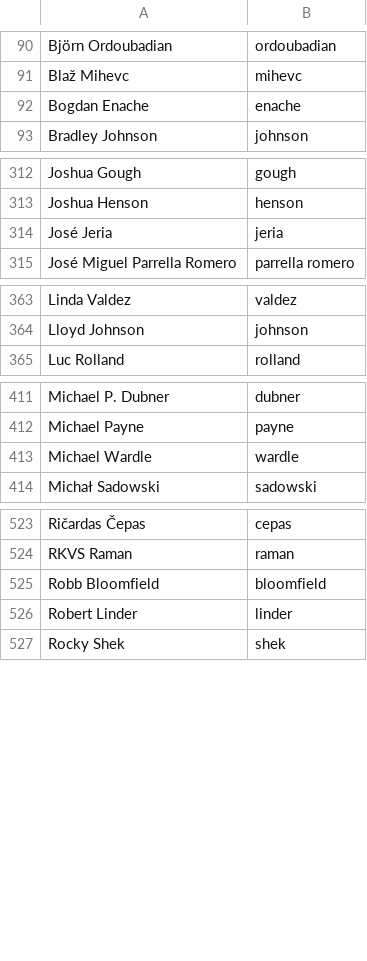
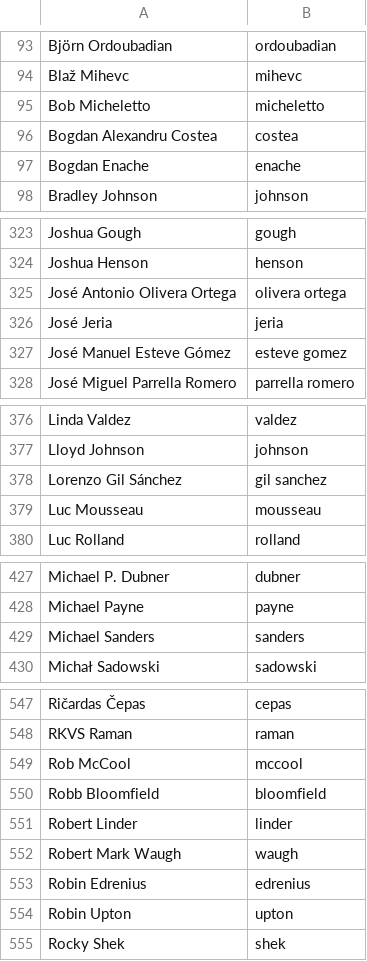
Before and after one commit to twse/random-stuff, a CSV file: names.csv, drawn as a sheet; only a part is shown, gaps mark what is left out; removed rows and columns are numbered as before the commit, all else as after; the diff covers the shown part only; the diff names each change by its address in the sheet, - before the commit and + after, or states it on an @@ line.

Commit message:
Added more developers

```diff
--- a/names.csv
+++ b/names.csv
+row 95: Bob Micheletto | micheletto
+row 96: Bogdan Alexandru Costea | costea
+row 325: José Antonio Olivera Ortega | olivera ortega
+row 327: José Manuel Esteve Gómez | esteve gomez
+row 378: Lorenzo Gil Sánchez | gil sanchez
+row 379: Luc Mousseau | mousseau
-row 413: Michael Wardle | wardle
+row 429: Michael Sanders | sanders
+row 549: Rob McCool | mccool
+row 552: Robert Mark Waugh | waugh
+row 553: Robin Edrenius | edrenius
+row 554: Robin Upton | upton
```
Also changed, not shown: 27 added rows and 6 removed rows elsewhere in this file.
